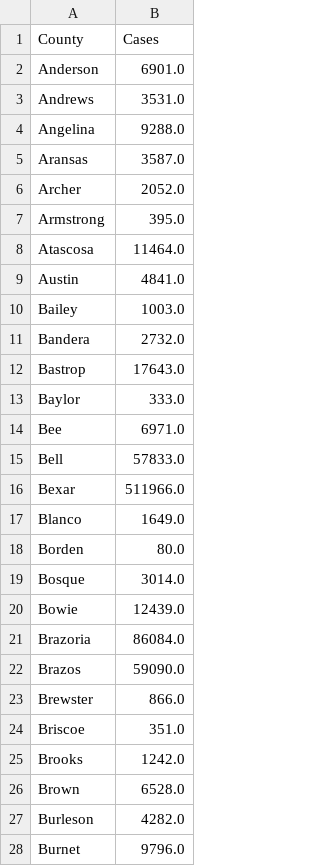
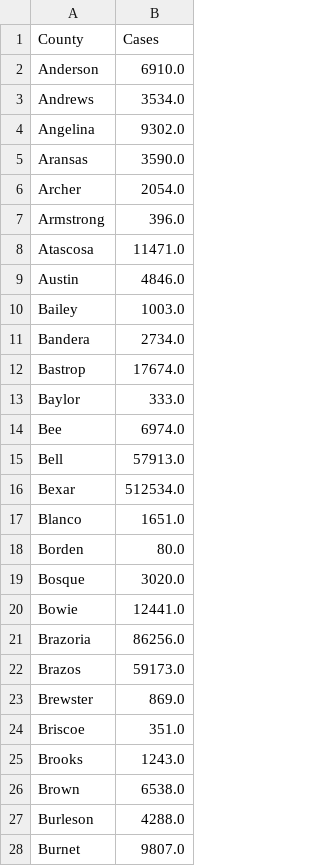
Before and after one commit to ryan-serpico/covidTracker, a CSV file: data/texas_county_data.csv, drawn as a sheet; only a part is shown; the diff covers the shown part only.

Commit message:
Latest data: Wed Jul 20 17:30:05 UTC 2022

```diff
--- a/data/texas_county_data.csv
+++ b/data/texas_county_data.csv
@@ -1,28 +1,28 @@
 County,Cases
-Anderson,6901.0
-Andrews,3531.0
-Angelina,9288.0
-Aransas,3587.0
-Archer,2052.0
-Armstrong,395.0
-Atascosa,11464.0
-Austin,4841.0
+Anderson,6910.0
+Andrews,3534.0
+Angelina,9302.0
+Aransas,3590.0
+Archer,2054.0
+Armstrong,396.0
+Atascosa,11471.0
+Austin,4846.0
 Bailey,1003.0
-Bandera,2732.0
-Bastrop,17643.0
+Bandera,2734.0
+Bastrop,17674.0
 Baylor,333.0
-Bee,6971.0
-Bell,57833.0
-Bexar,511966.0
-Blanco,1649.0
+Bee,6974.0
+Bell,57913.0
+Bexar,512534.0
+Blanco,1651.0
 Borden,80.0
-Bosque,3014.0
-Bowie,12439.0
-Brazoria,86084.0
-Brazos,59090.0
-Brewster,866.0
+Bosque,3020.0
+Bowie,12441.0
+Brazoria,86256.0
+Brazos,59173.0
+Brewster,869.0
 Briscoe,351.0
-Brooks,1242.0
-Brown,6528.0
-Burleson,4282.0
-Burnet,9796.0
+Brooks,1243.0
+Brown,6538.0
+Burleson,4288.0
+Burnet,9807.0
```
Also changed, not shown: 164 edited cells elsewhere in this file.
